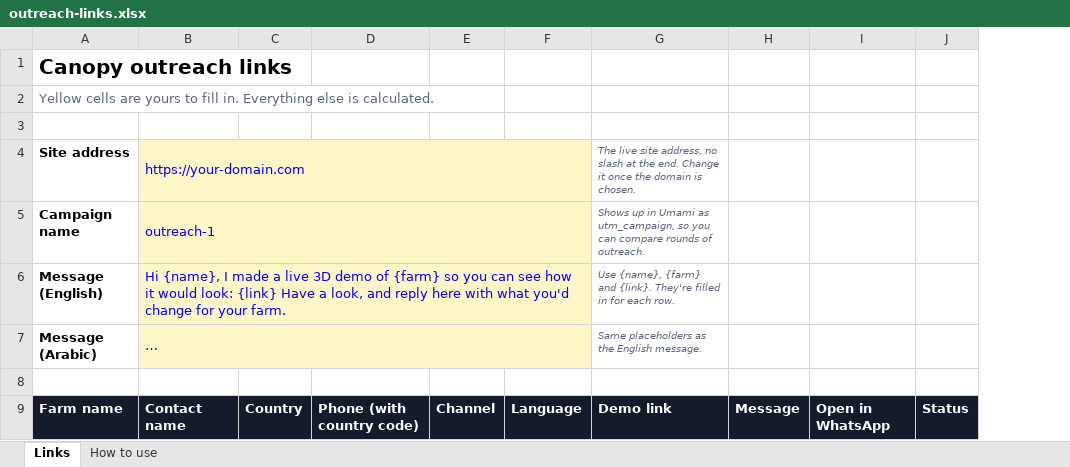
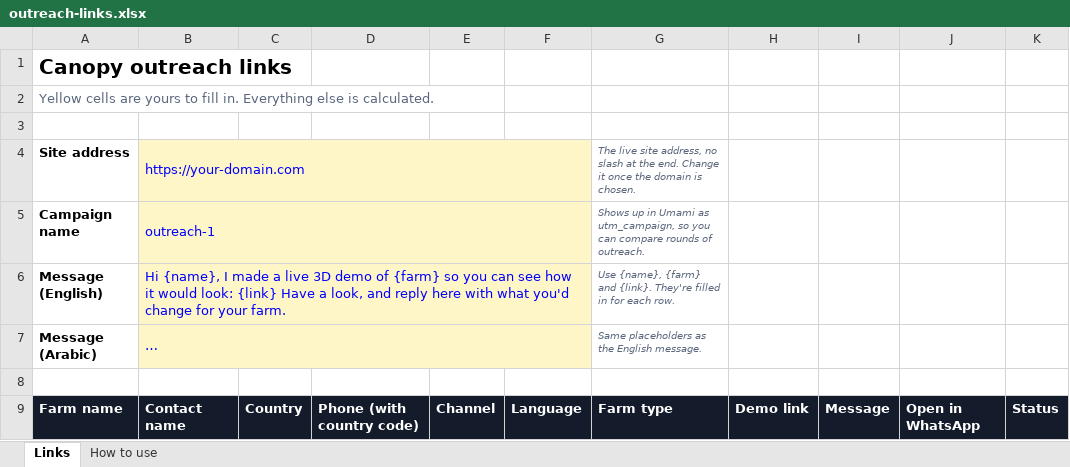
Before and after one commit to mikdamq/canopy-app, an Excel workbook: docs/outreach-links.xlsx, sheet Links, drawn as a sheet; only a part is shown; long unchanged cells end in …; values as stored, in another font and other column widths than the file's, no borders; charts and pictures not drawn; removed rows and columns are numbered as before the commit, all else as after; the diff covers the shown part only; the diff names each change by its address in the sheet, - before the commit and + after, or states it on an @@ line.

```diff
--- a/docs/outreach-links.xlsx (sheet Links)
+++ b/docs/outreach-links.xlsx (sheet Links)
-column G, rows 4-9: The live site address, no slash at the end. Change it once the domain is chosen. | Shows up in Umami as utm_campaign, so you can compare rounds of outreach. | Use {name}, {farm} and {link}. They're filled in for each row. | Same placeholders as the English message. |  | Demo link
-column H, row 9: Message
-column I, row 9: Open in WhatsApp
+column G, rows 4-9: The live site address, no slash at the end. Change it once the domain is chosen. | Shows up in Umami as utm_campaign, so you can compare rounds of outreach. | Use {name}, {farm} and {link}. They're filled in for each row. | Same placeholders as the English message. |  | Farm type
+column H, row 9: Demo link
+column I, row 9: Message
+column J, row 9: Open in WhatsApp
-C4:F7 fill: #FFF6C8
+C4:F7 fill: none
```
Also changed, not shown: 178 added rows elsewhere in this sheet, sheet How to use, charts or pictures, 2 other files.
